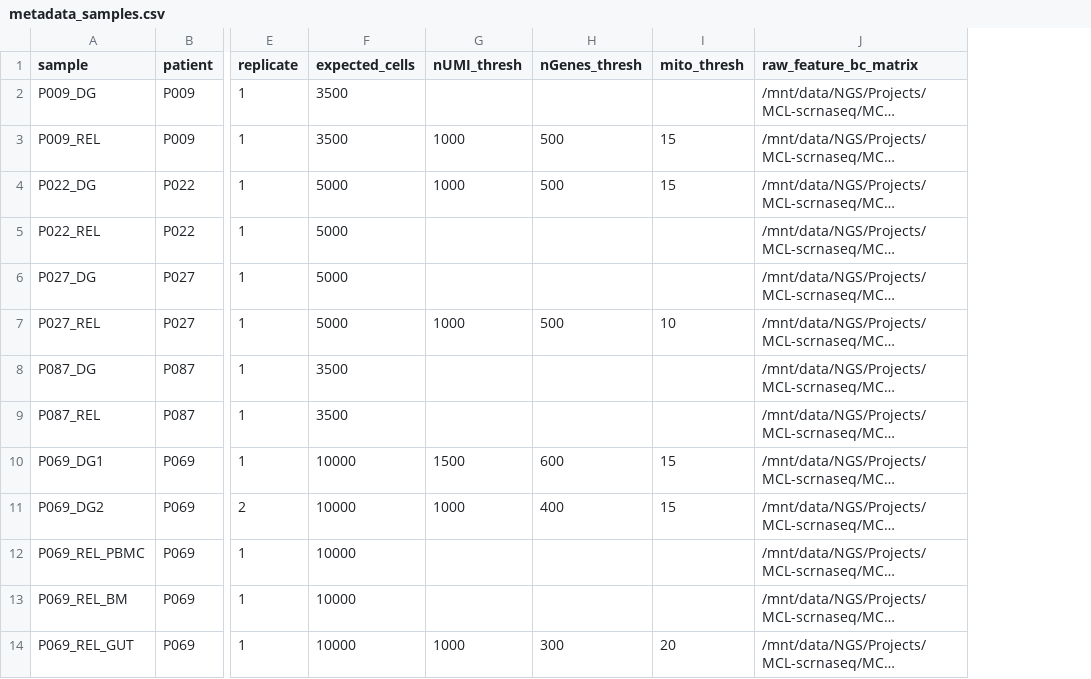
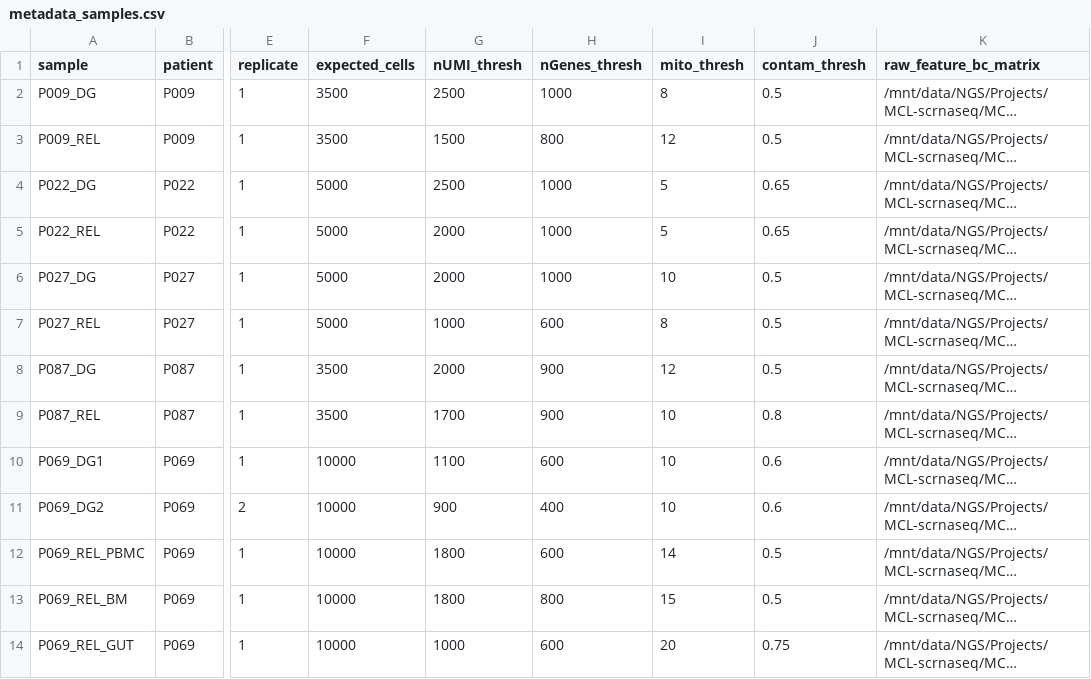
Before and after one commit to dmkv1/scrnaseq-analysis-nf, a CSV file: analysis/metadata_samples.csv, drawn as a sheet; only a part is shown, gaps mark what is left out; long unchanged cells end in …; the diff names each change by its address in the sheet, - before the commit and + after, or states it on an @@ line.

Commit message:
QC + contamination metrics rework

```diff
--- a/analysis/metadata_samples.csv
+++ b/analysis/metadata_samples.csv
+column J (contam_thresh), rows 2-14: 0.5 | 0.5 | 0.65 | 0.65 | 0.5 | 0.5 | 0.5 | 0.8 | 0.6 | 0.6 | 0.5 | 0.5 | 0.75
-G2 (nUMI_thresh): (empty)
+G2 (nUMI_thresh): 2500
-H2 (nGenes_thresh): (empty)
+H2 (nGenes_thresh): 1000
-I2 (mito_thresh): (empty)
+I2 (mito_thresh): 8
-G3 (nUMI_thresh): 1000
+G3 (nUMI_thresh): 1500
-H3 (nGenes_thresh): 500
+H3 (nGenes_thresh): 800
-I3 (mito_thresh): 15
+I3 (mito_thresh): 12
-G4 (nUMI_thresh): 1000
+G4 (nUMI_thresh): 2500
-H4 (nGenes_thresh): 500
+H4 (nGenes_thresh): 1000
-I4 (mito_thresh): 15
+I4 (mito_thresh): 5
-G5:G6 (nUMI_thresh): (empty)
+G5:G6 (nUMI_thresh): 2000
-H5:H6 (nGenes_thresh): (empty)
+H5:H6 (nGenes_thresh): 1000
-I5 (mito_thresh): (empty)
+I5 (mito_thresh): 5
-I6 (mito_thresh): (empty)
+I6 (mito_thresh): 10
-H7 (nGenes_thresh): 500
+H7 (nGenes_thresh): 600
-I7 (mito_thresh): 10
+I7 (mito_thresh): 8
-G8 (nUMI_thresh): (empty)
+G8 (nUMI_thresh): 2000
-H8:H9 (nGenes_thresh): (empty)
+H8:H9 (nGenes_thresh): 900
-I8 (mito_thresh): (empty)
+I8 (mito_thresh): 12
-G9 (nUMI_thresh): (empty)
+G9 (nUMI_thresh): 1700
-I9 (mito_thresh): (empty)
+I9 (mito_thresh): 10
-G10 (nUMI_thresh): 1500
+G10 (nUMI_thresh): 1100
-I10:I11 (mito_thresh): 15
+I10:I11 (mito_thresh): 10
-G11 (nUMI_thresh): 1000
+G11 (nUMI_thresh): 900
-G12:G13 (nUMI_thresh): (empty)
+G12:G13 (nUMI_thresh): 1800
-H12 (nGenes_thresh): (empty)
+H12 (nGenes_thresh): 600
-I12 (mito_thresh): (empty)
+I12 (mito_thresh): 14
-H13 (nGenes_thresh): (empty)
+H13 (nGenes_thresh): 800
-I13 (mito_thresh): (empty)
+I13 (mito_thresh): 15
-H14 (nGenes_thresh): 300
+H14 (nGenes_thresh): 600
```
Also changed, not shown: 5 other files.
